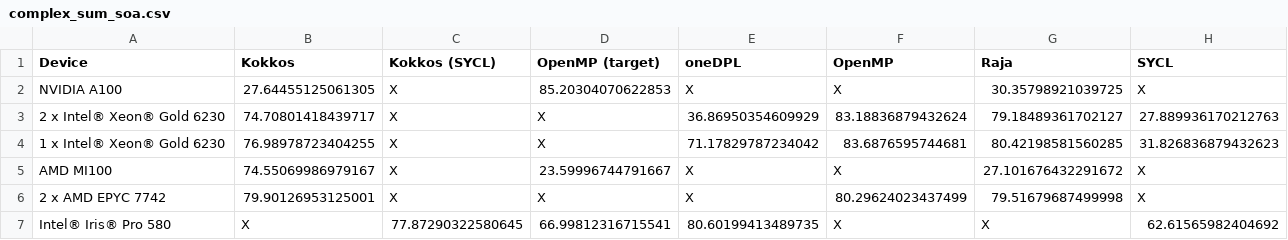
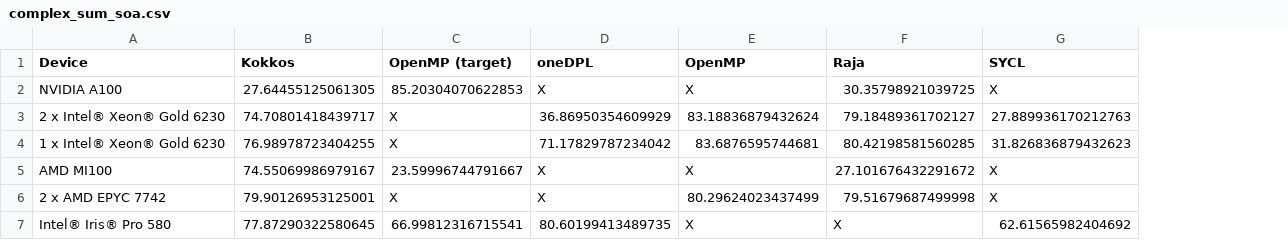
Before and after one commit to UoB-HPC/everythingsreduced, a CSV file: results/complex_sum_soa.csv, drawn as a sheet; the diff names each change by its address in the sheet, - before the commit and + after, or states it on an @@ line.

```diff
--- a/results/complex_sum_soa.csv
+++ b/results/complex_sum_soa.csv
-column C (Kokkos (SYCL)), rows 2-7: X | X | X | X | X | 77.87290322580645
-B7 (Kokkos): X
+B7 (Kokkos): 77.87290322580645
```
Also changed, not shown: results/complex_sum.csv, results/describe.csv, 3 other files.
